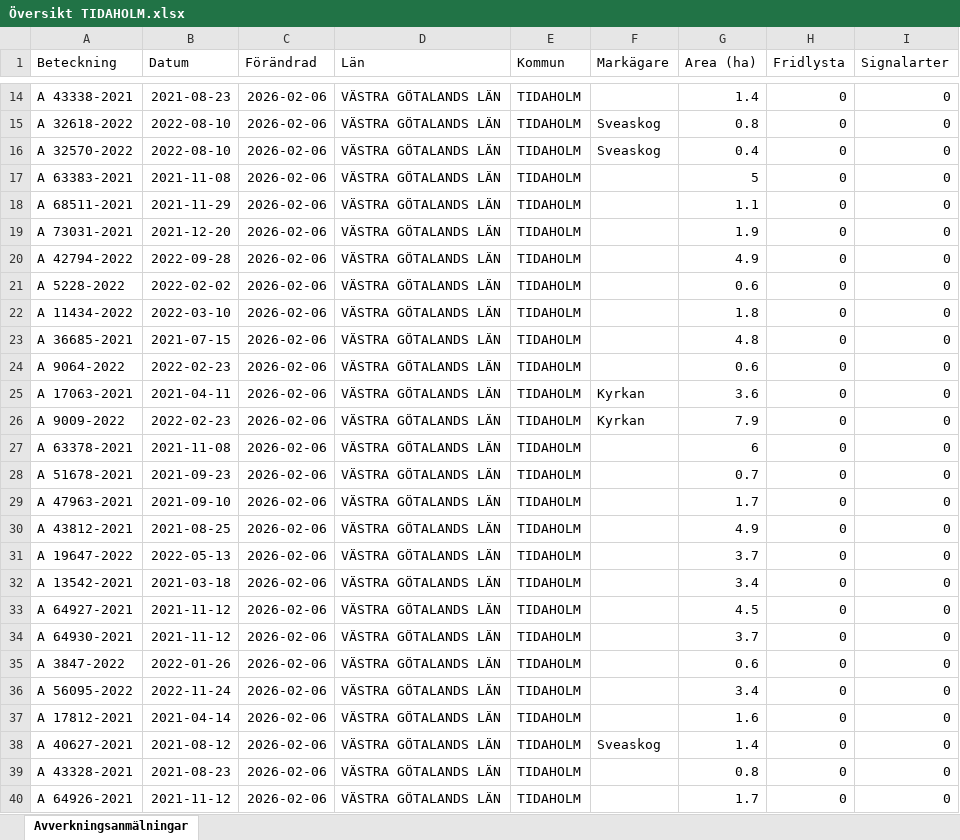
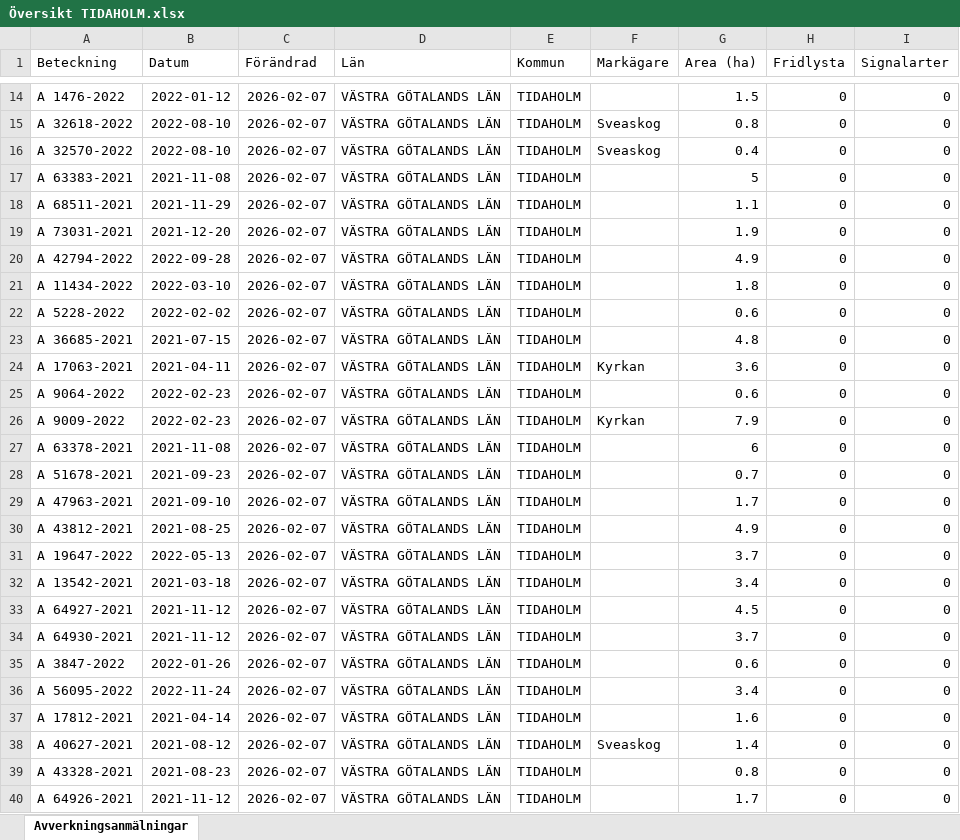
Before and after one commit to klasma/Logging_1498, an Excel workbook: Översikt TIDAHOLM.xlsx, sheet Avverkningsanmälningar, drawn as a sheet; only a part is shown, gaps mark what is left out; values as stored, in another font and other column widths than the file's, no borders; the diff covers the shown part only; the diff names each change by its address in the sheet, - before the commit and + after, or states it on an @@ line.

```diff
--- a/Översikt TIDAHOLM.xlsx (sheet Avverkningsanmälningar)
+++ b/Översikt TIDAHOLM.xlsx (sheet Avverkningsanmälningar)
-A14 (Beteckning): A 43338-2021
+A14 (Beteckning): A 1476-2022
-B14 (Datum): 2021-08-23
+B14 (Datum): 2022-01-12
-C14:C40 (Förändrad): 2026-02-06
+C14:C40 (Förändrad): 2026-02-07
-G14 (Area (ha)): 1.4
+G14 (Area (ha)): 1.5
-A21 (Beteckning): A 5228-2022
+A21 (Beteckning): A 11434-2022
-B21 (Datum): 2022-02-02
+B21 (Datum): 2022-03-10
-G21 (Area (ha)): 0.6
+G21 (Area (ha)): 1.8
-A22 (Beteckning): A 11434-2022
+A22 (Beteckning): A 5228-2022
-B22 (Datum): 2022-03-10
+B22 (Datum): 2022-02-02
-G22 (Area (ha)): 1.8
+G22 (Area (ha)): 0.6
-A24 (Beteckning): A 9064-2022
+A24 (Beteckning): A 17063-2021
-B24 (Datum): 2022-02-23
+B24 (Datum): 2021-04-11
-F24 (Markägare): (empty)
+F24 (Markägare): Kyrkan
-G24 (Area (ha)): 0.6
+G24 (Area (ha)): 3.6
-A25 (Beteckning): A 17063-2021
+A25 (Beteckning): A 9064-2022
-B25 (Datum): 2021-04-11
+B25 (Datum): 2022-02-23
-F25 (Markägare): Kyrkan
+F25 (Markägare): (empty)
-G25 (Area (ha)): 3.6
+G25 (Area (ha)): 0.6
```
Also changed, not shown: 1658 edited cells elsewhere in this sheet, artfynd/A 12353-2022 artfynd.xlsx, artfynd/A 36225-2024 artfynd.xlsx, 48 other files.
